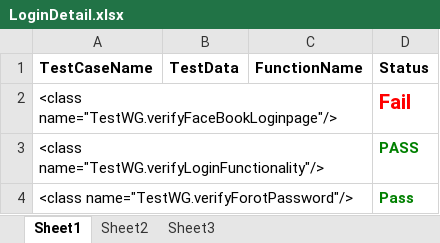
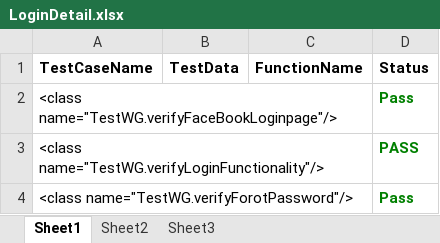
Before and after one commit to AmitozSingh/FaceBookLogin, an Excel workbook: LoginDetail.xlsx, sheet Sheet1, drawn as a sheet; values as stored, in another font and other column widths than the file's, no borders; the diff names each change by its address in the sheet, - before the commit and + after, or states it on an @@ line.

Commit message:
test

```diff
--- a/LoginDetail.xlsx (sheet Sheet1)
+++ b/LoginDetail.xlsx (sheet Sheet1)
-D2 (Status): Fail
+D2 (Status): Pass
-D2 text colour: #FF0000
+D2 text colour: #008000, text size: smaller
```
Also changed, not shown: 17 other files.
